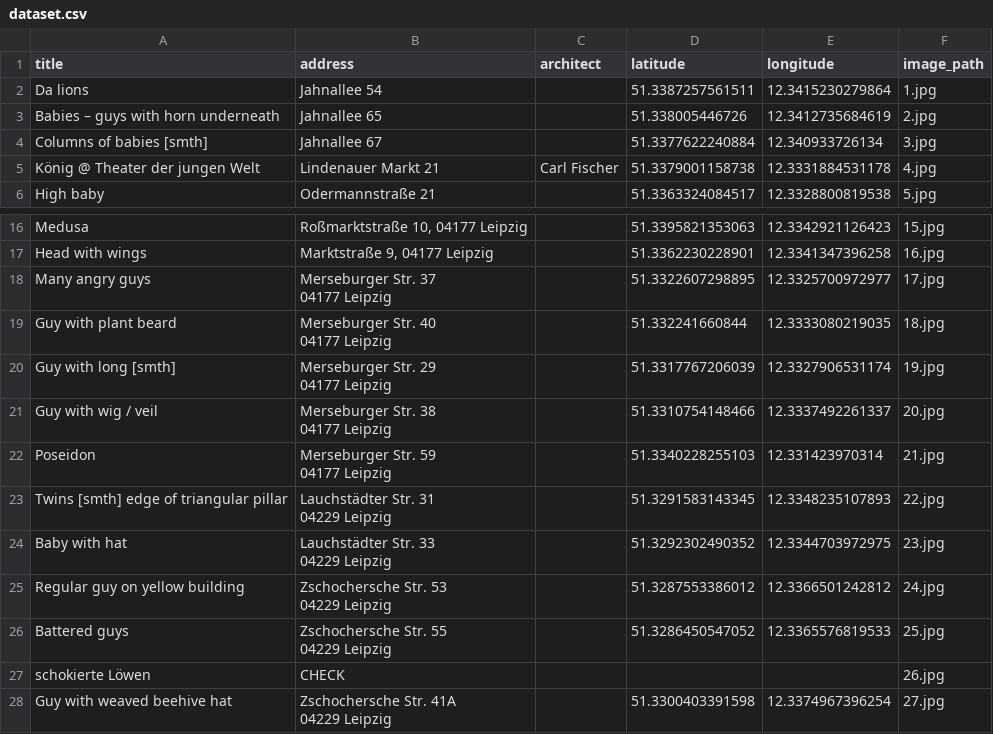
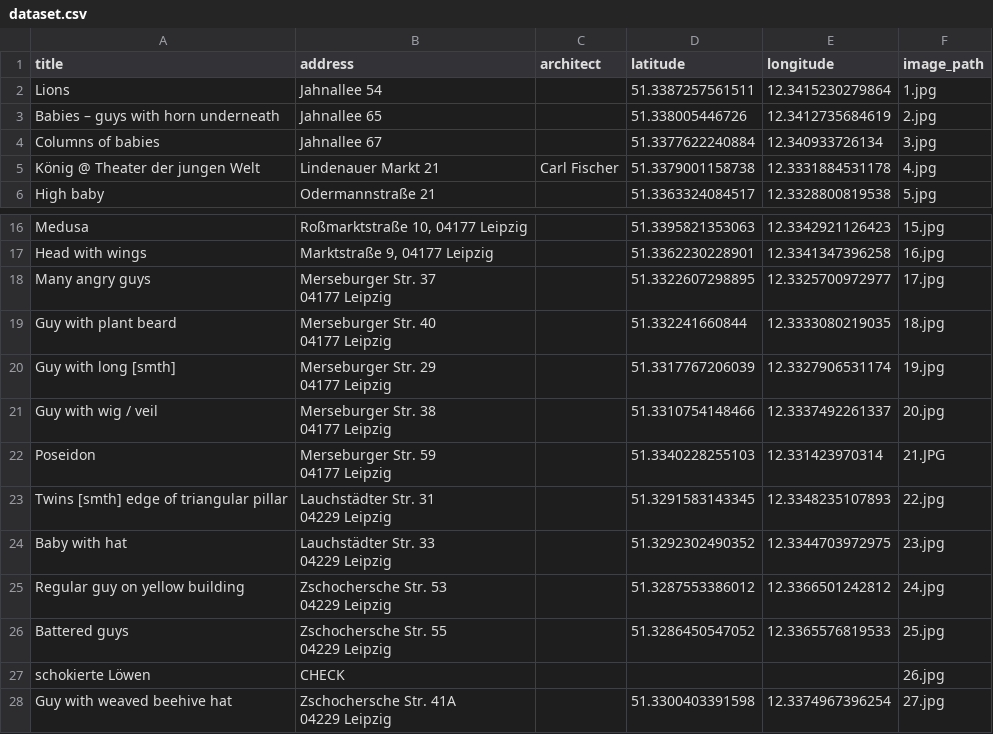
Before and after one commit to DanielGall500/leipzig-architecture-data-viz, a CSV file: dataset.csv, drawn as a sheet; only a part is shown, gaps mark what is left out.

```diff
--- a/dataset.csv
+++ b/dataset.csv
@@ -1,5 +1,5 @@
 title,address,architect,latitude,longitude,image_path
-Da lions,Jahnallee 54,,51.3387257561511,12.3415230279864,1.jpg
+Lions,Jahnallee 54,,51.3387257561511,12.3415230279864,1.jpg
 Babies – guys with horn underneath,Jahnallee 65,,51.338005446726,12.3412735684619,2.jpg
-Columns of babies [smth],Jahnallee 67,,51.3377622240884,12.340933726134,3.jpg
+Columns of babies,Jahnallee 67,,51.3377622240884,12.340933726134,3.jpg
 König @ Theater der jungen Welt,Lindenauer Markt 21,Carl Fischer,51.3379001158738,12.3331884531178,4.jpg
@@ -25,4 +25,4 @@ Guy with wig / veil,"Merseburger Str. 38
 04177 Leipzig",,51.3310754148466,12.3337492261337,20.jpg
-Poseidon,"Merseburger Str. 59
-04177 Leipzig",,51.3340228255103,12.331423970314,21.jpg
+Poseidon,"Merseburger Str. 59
+04177 Leipzig",,51.3340228255103,12.331423970314,21.JPG
 Twins [smth] edge of triangular pillar,"Lauchstädter Str. 31
```
Also changed, not shown: 30 other files.
